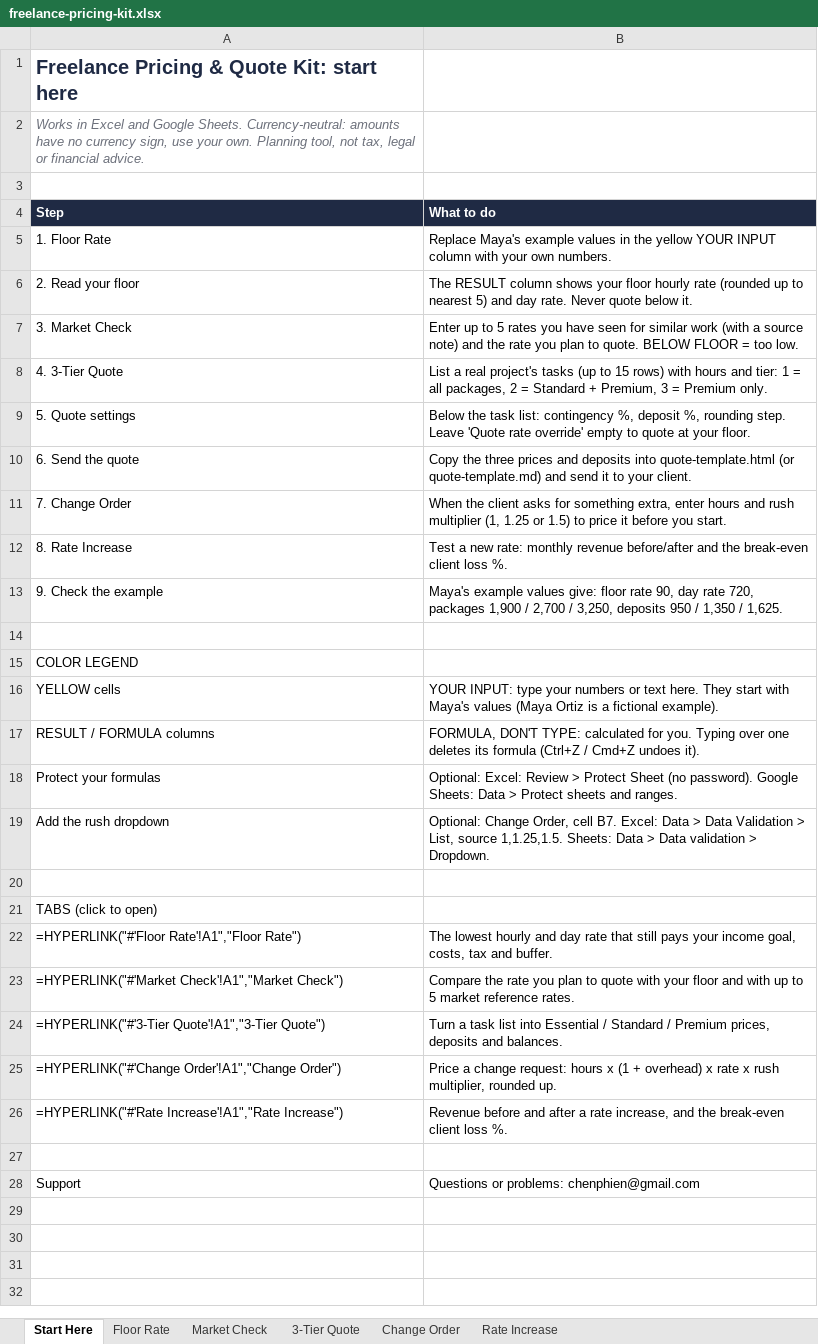
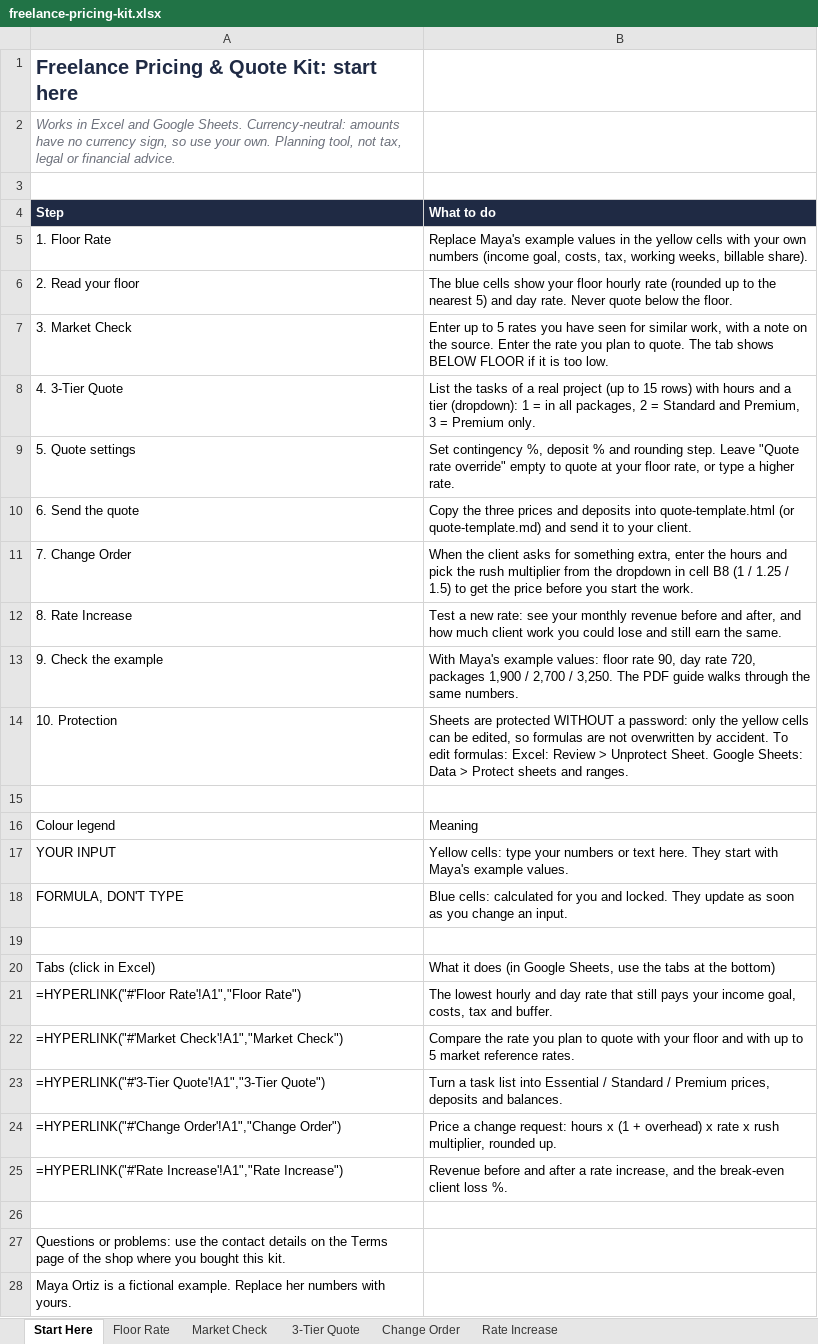
Before and after one commit to Phien0618/phien0618.github.io, an Excel workbook: thanks/freelance-pricing-kit/files/freelance-pricing-kit.xlsx, sheet Start Here, drawn as a sheet; values as stored, in another font and other column widths than the file's, no borders; formulas without a stored value are shown as written; conditional formats not drawn; removed rows and columns are numbered as before the commit, all else as after; the diff names each change by its address in the sheet, - before the commit and + after, or states it on an @@ line.

```diff
--- a/thanks/freelance-pricing-kit/files/freelance-pricing-kit.xlsx (sheet Start Here)
+++ b/thanks/freelance-pricing-kit/files/freelance-pricing-kit.xlsx (sheet Start Here)
-A2 (Step): …currency sign, use your…
+A2 (Step): …currency sign, so use your…
-B5 (What to do): …the yellow YOUR INPUT column with your own numbers.
+B5 (What to do): …the yellow cells with your own numbers (income goal, costs, tax, working weeks, billable share).
-B6 (What to do): The RESULT column shows your floor hourly rate (rounded up to nearest 5) and day rate. Never quote below it.
+B6 (What to do): The blue cells show your floor hourly rate (rounded up to the nearest 5) and day rate. Never quote below the floor.
-B7 (What to do): …for similar work (with a source note) and the rate you plan to quote. BELOW FLOOR = too low.
+B7 (What to do): …for similar work, with a note on the source. Enter the rate you plan to quote. The tab shows BELOW FLOOR if it is too low.
-B8 (What to do): List a real project's tasks (up to 15 rows) with hours and tier: 1 = all packages, 2 = Standard + Premium, 3…
+B8 (What to do): List the tasks of a real project (up to 15 rows) with hours and a tier (dropdown): 1 = in all packages, 2 = Standard and Premium, 3…
-B9 (What to do): Below the task list: contingency %, deposit %, rounding step. Leave 'Quote rate override' empty to quote at your floor.
+B9 (What to do): Set contingency %, deposit % and rounding step. Leave "Quote rate override" empty to quote at your floor rate, or type a higher rate.
-B11 (What to do): …extra, enter hours and rush multiplier (1, 1.25 or 1.5) to price it before you start.
+B11 (What to do): …extra, enter the hours and pick the rush multiplier from the dropdown in cell B8 (1 / 1.25 / 1.5) to get the price before you start the work.
-B12 (What to do): …new rate: monthly revenue before/after and the break-even client loss %.
+B12 (What to do): …new rate: see your monthly revenue before and after, and how much client work you could lose and still earn the same.
-B13 (What to do): Maya's example values give: floor rate 90, day rate 720, packages 1,900 / 2,700 / 3,250, deposits 950 / 1,350 / 1,625.
+B13 (What to do): With Maya's example values: floor rate 90, day rate 720, packages 1,900 / 2,700 / 3,250. The PDF guide walks through the same numbers.
+row 14: 10. Protection | Sheets are protected WITHOUT a password: only the yellow cells can be edited, so formulas are not overwritten by accident. To edit formulas: Excel: Review > Unprotect Sheet. Google Sheets: Data > Protect sheets and ranges.
-row 15: COLOR LEGEND
-row 16: YELLOW cells | YOUR INPUT: type your numbers or text here. They start with Maya's values (Maya Ortiz is a fictional example).
-row 17: RESULT / FORMULA columns | FORMULA, DON'T TYPE: calculated for you. Typing over one deletes its formula (Ctrl+Z / Cmd+Z undoes it).
-row 18: Protect your formulas | Optional: Excel: Review > Protect Sheet (no password). Google Sheets: Data > Protect sheets and ranges.
-row 19: Add the rush dropdown | Optional: Change Order, cell B7. Excel: Data > Data Validation > List, source 1,1.25,1.5. Sheets: Data > Data validation > Dropdown.
+row 16: Colour legend | Meaning
+row 17: YOUR INPUT | Yellow cells: type your numbers or text here. They start with Maya's example values.
+row 18: FORMULA, DON'T TYPE | Blue cells: calculated for you and locked. They update as soon as you change an input.
-row 21: TABS (click to open)
+row 20: Tabs (click in Excel) | What it does (in Google Sheets, use the tabs at the bottom)
-row 28: Support | Questions or problems: chenphien@gmail.com
+row 27: Questions or problems: use the contact details on the Terms page of the shop where you bought this kit.
+row 28: Maya Ortiz is a fictional example. Replace her numbers with yours.
```
Also changed, not shown: sheet 3-Tier Quote, sheet Market Check, sheet Change Order, sheet Floor Rate, sheet Rate Increase, 22 other files.
